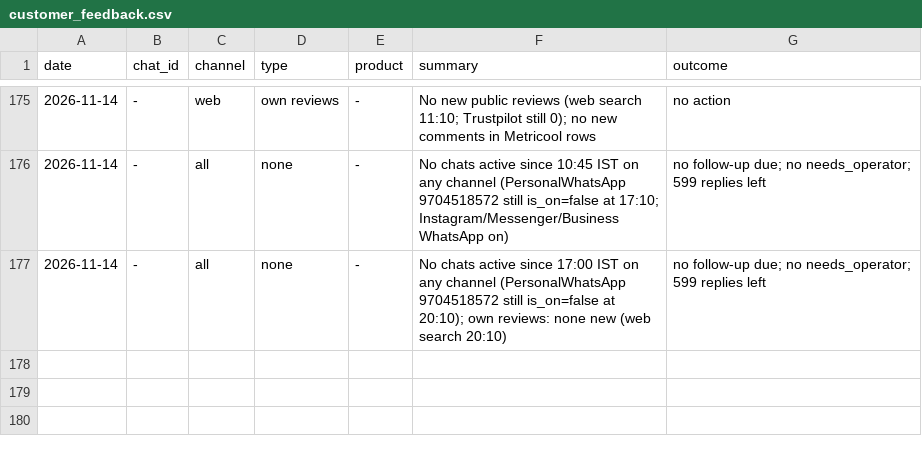
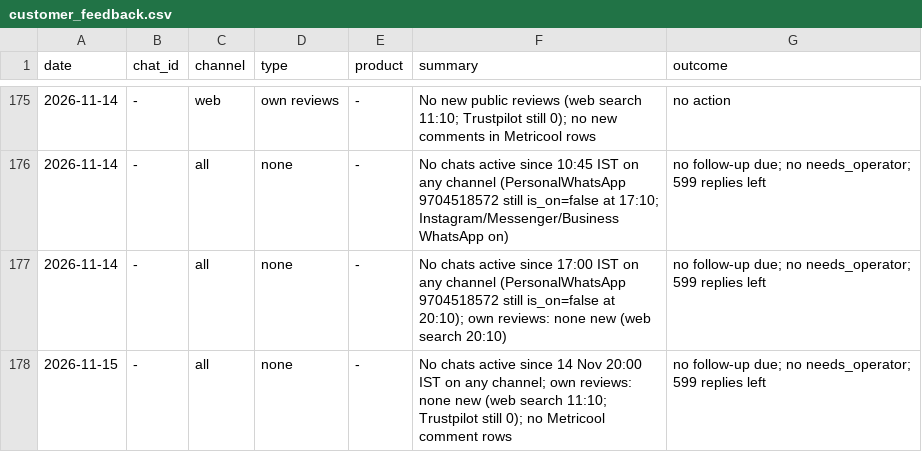
Before and after one commit to gjsgopi-dev/pureorganiczone-reels, a CSV file: insights/customer_feedback.csv, drawn as a sheet; only a part is shown, gaps mark what is left out.

```diff
--- a/insights/customer_feedback.csv
+++ b/insights/customer_feedback.csv
@@ -177 +177,2 @@ date,chat_id,channel,type,product,summary,outcome
 2026-11-14,-,all,none,-,No chats active since 17:00 IST on any channel (PersonalWhatsApp 9704518572 still is_on=false at 20:10); own reviews: none new (web search 20:10),no follow-up due; no needs_operator; 599 replies left
+2026-11-15,-,all,none,-,No chats active since 14 Nov 20:00 IST on any channel; own reviews: none new (web search 11:10; Trustpilot still 0); no Metricool comment rows,no follow-up due; no needs_operator; 599 replies left
```
Also changed, not shown: insights/growth_tests.csv, insights/hourly_metrics.csv, 2 other files.
